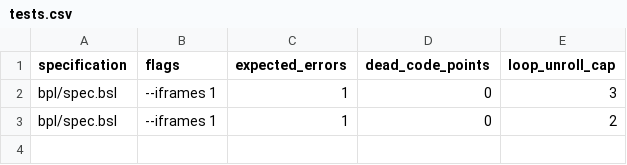
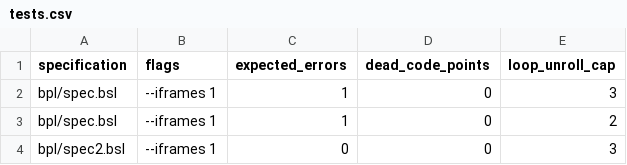
Before and after one commit to ywelsch/bcverifier, a CSV file: libraries/subtypes/tests.csv, drawn as a sheet.

```diff
--- a/libraries/subtypes/tests.csv
+++ b/libraries/subtypes/tests.csv
@@ -3 +3,2 @@
 "bpl/spec.bsl" ,"--iframes 1"     ,1                ,0                 ,2
+"bpl/spec2.bsl" ,"--iframes 1"    ,0                ,0                 ,3
```
Also changed, not shown: 3 other files.
